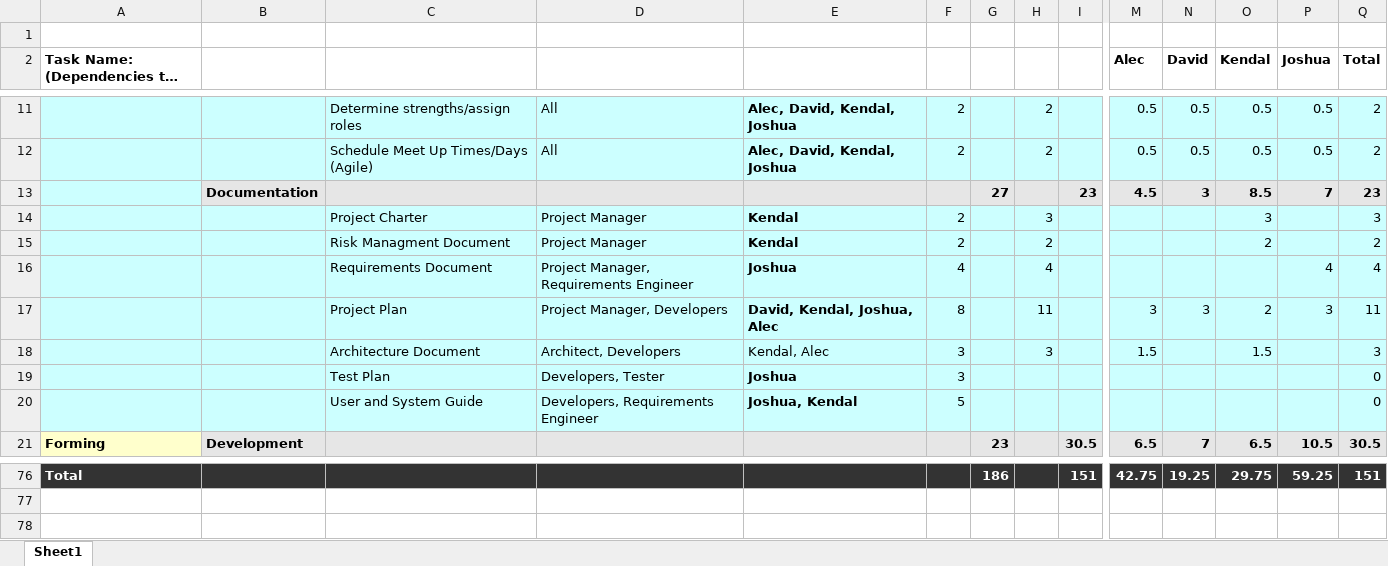
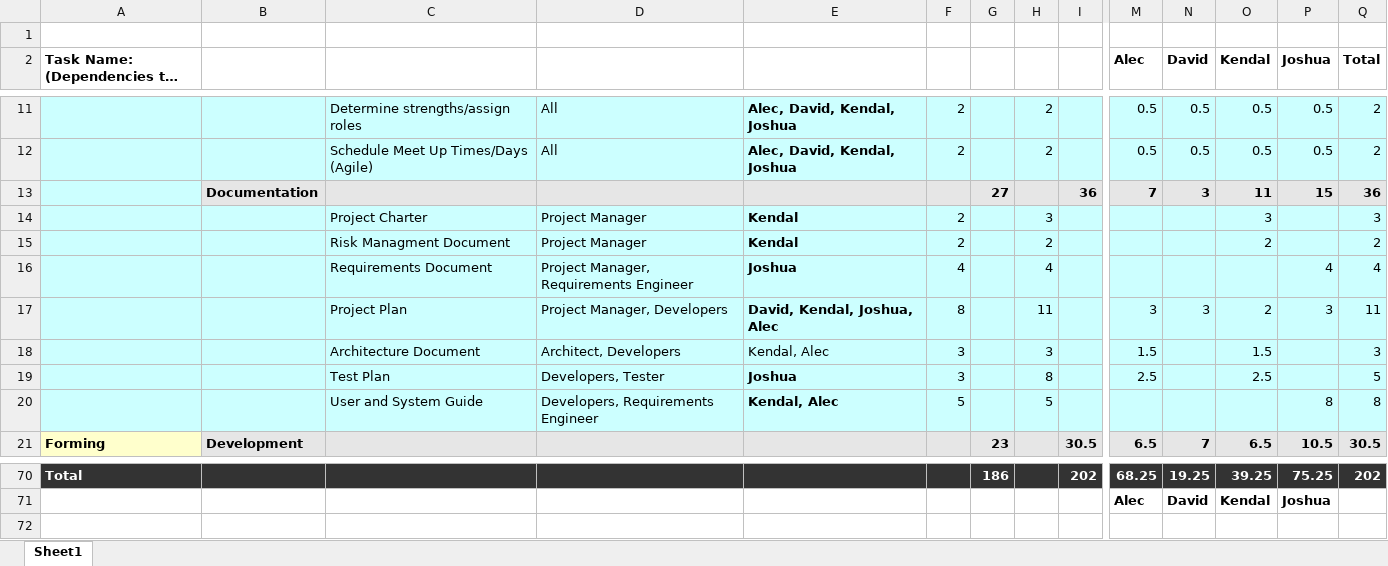
Before and after one commit to umkc-cs-451-2020-spring/semester-project-group-10, an Excel workbook: Team_10_Estimated_Efforts.xlsx, sheet Sheet1, drawn as a sheet; only a part is shown, gaps mark what is left out; long unchanged cells end in …; values as stored, in another font and other column widths than the file's, no borders; charts and pictures not drawn; removed rows and columns are numbered as before the commit, all else as after; rows hold the shown columns only; the diff covers the shown part only; the diff names each change by its address in the sheet, - before the commit and + after, or states it on an @@ line.

```diff
--- a/Team_10_Estimated_Efforts.xlsx (sheet Sheet1)
+++ b/Team_10_Estimated_Efforts.xlsx (sheet Sheet1)
-row 13:  | Documentation |  |  |  |  | 27 |  | 23 | 4.5 | 3 | 8.5 | 7 | 23
+row 13:  | Documentation |  |  |  |  | 27 |  | 36 | 7 | 3 | 11 | 15 | 36
-H19: (empty)
+H19: 8
-M19 (Alec): (empty)
+M19 (Alec): 2.5
-O19 (Kendal): (empty)
+O19 (Kendal): 2.5
-Q19 (Total): 0
+Q19 (Total): 5
-row 20:  |  | User and System Guide | Developers, Requirements Engineer | Joshua, Kendal | 5 |  |  |  |  |  |  |  | 0
+row 20:  |  | User and System Guide | Developers, Requirements Engineer | Kendal, Alec | 5 |  | 5 |  |  |  |  | 8 | 8
-I70: 151
+I70: 202
-M70 (Alec): 42.75
+M70 (Alec): 68.25
-O70 (Kendal): 29.75
+O70 (Kendal): 39.25
-P70 (Joshua): 59.25
+P70 (Joshua): 75.25
-Q70 (Total): 151
+Q70 (Total): 202
-row 71: (empty)
+row 71:  |  |  |  |  |  |  |  |  | Alec | David | Kendal | Joshua
```
Also changed, not shown: 5 added rows, 11 removed rows and 21 edited cells elsewhere in this sheet, formulas that keep their value, 1 other file.
